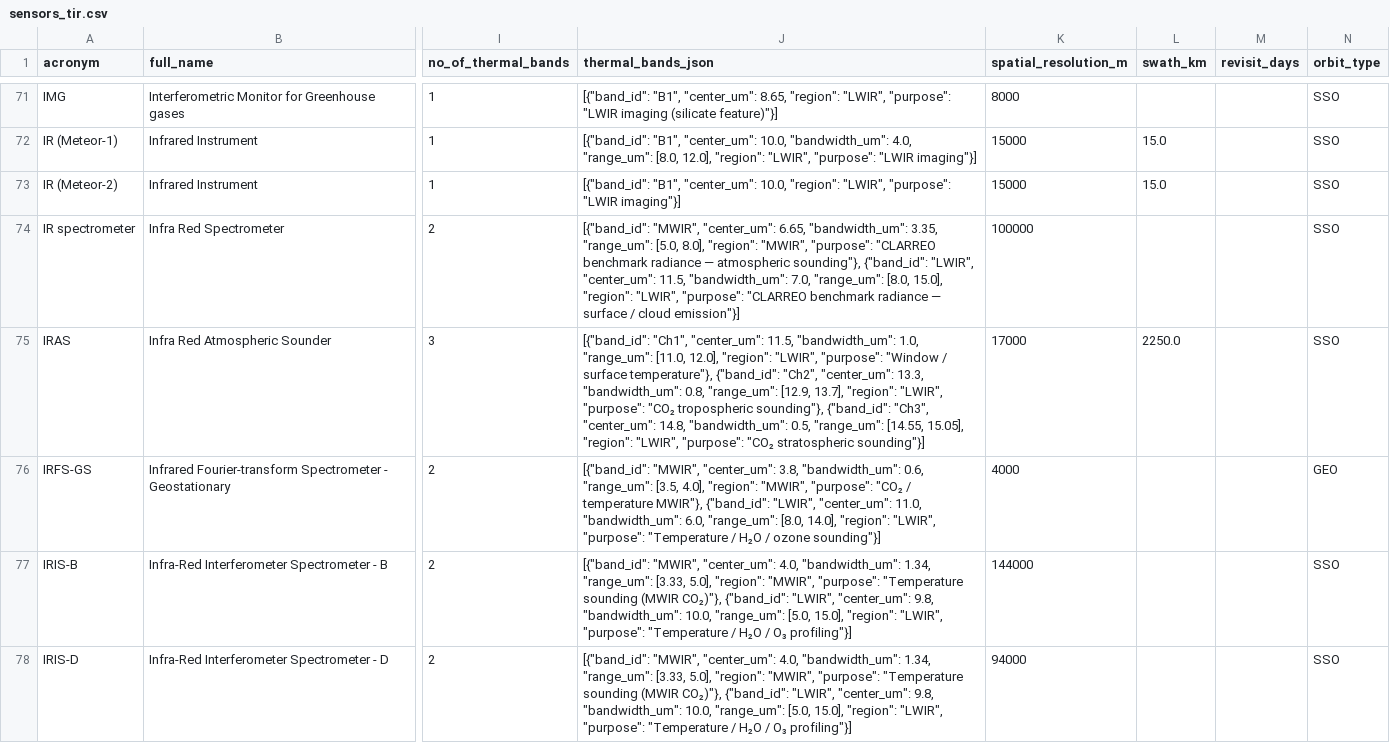
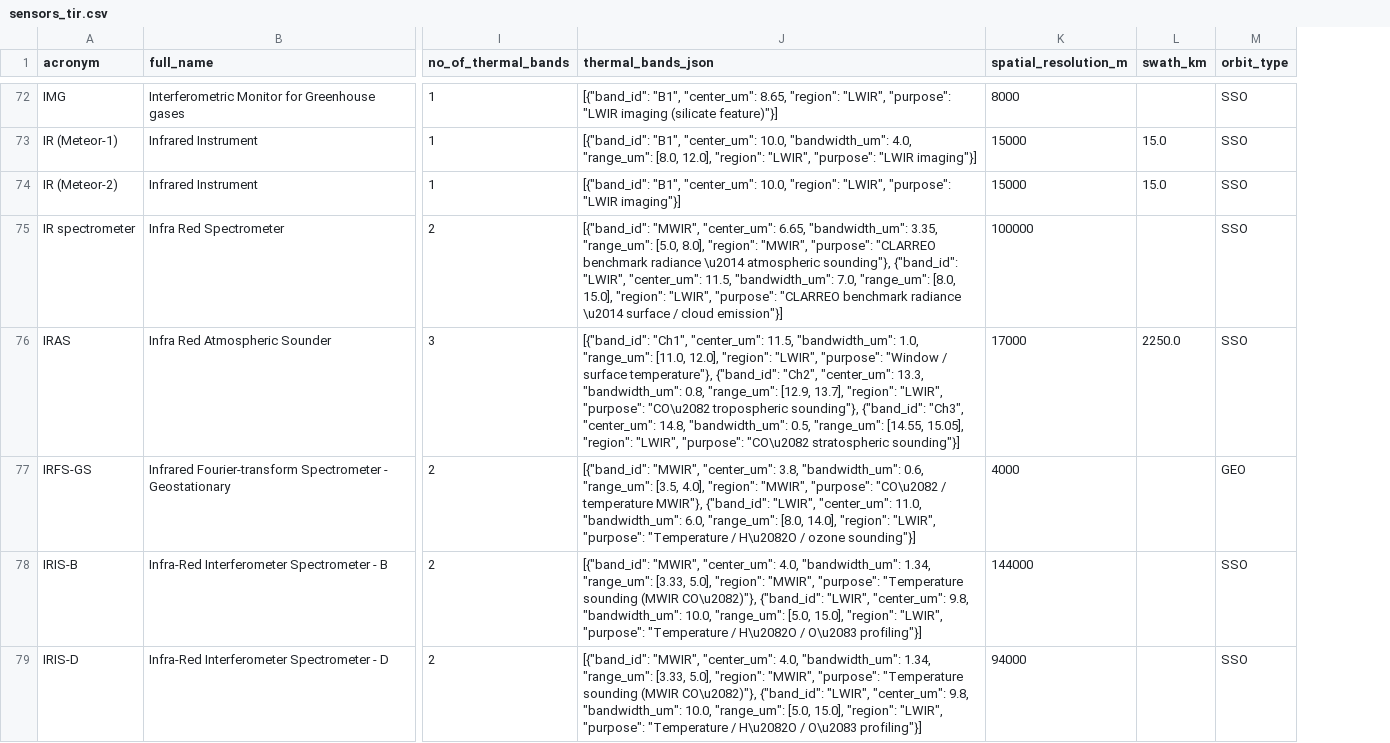
Before and after one commit to homayounrezaie/TIR-Review, a CSV file: sensors_tir.csv, drawn as a sheet; only a part is shown, gaps mark what is left out; removed rows and columns are numbered as before the commit, all else as after; the diff covers the shown part only; the diff names each change by its address in the sheet, - before the commit and + after, or states it on an @@ line.

```diff
--- a/sensors_tir.csv
+++ b/sensors_tir.csv
-column M (revisit_days), empty
-J75 (thermal_bands_json): …benchmark radiance — atmospheric sounding"}, {"band_id": "LWIR", "center_um": 11.5, "bandwidth_um": 7.0, "range_um": [8.0, 15.0], "region": "LWIR", "purpose": "CLARREO benchmark radiance — surface /…
+J75 (thermal_bands_json): …benchmark radiance \u2014 atmospheric sounding"}, {"band_id": "LWIR", "center_um": 11.5, "bandwidth_um": 7.0, "range_um": [8.0, 15.0], "region": "LWIR", "purpose": "CLARREO benchmark radiance \u2014 surface /…
-J76 (thermal_bands_json): …"LWIR", "purpose": "CO₂ tropospheric sounding"}, {"band_id": "Ch3", "center_um": 14.8, "bandwidth_um": 0.5, "range_um": [14.55, 15.05], "region": "LWIR", "purpose": "CO₂ stratospheric sounding"}]
+J76 (thermal_bands_json): …"LWIR", "purpose": "CO\u2082 tropospheric sounding"}, {"band_id": "Ch3", "center_um": 14.8, "bandwidth_um": 0.5, "range_um": [14.55, 15.05], "region": "LWIR", "purpose": "CO\u2082 stratospheric sounding"}]
-J77 (thermal_bands_json): …"MWIR", "purpose": "CO₂ / temperature MWIR"}, {"band_id": "LWIR", "center_um": 11.0, "bandwidth_um": 6.0, "range_um": [8.0, 14.0], "region": "LWIR", "purpose": "Temperature / H₂O / ozone…
+J77 (thermal_bands_json): …"MWIR", "purpose": "CO\u2082 / temperature MWIR"}, {"band_id": "LWIR", "center_um": 11.0, "bandwidth_um": 6.0, "range_um": [8.0, 14.0], "region": "LWIR", "purpose": "Temperature / H\u2082O / ozone…
-J78:J79 (thermal_bands_json): …sounding (MWIR CO₂)"}, {"band_id": "LWIR", "center_um": 9.8, "bandwidth_um": 10.0, "range_um": [5.0, 15.0], "region": "LWIR", "purpose": "Temperature / H₂O / O₃ profiling"}]
+J78:J79 (thermal_bands_json): …sounding (MWIR CO\u2082)"}, {"band_id": "LWIR", "center_um": 9.8, "bandwidth_um": 10.0, "range_um": [5.0, 15.0], "region": "LWIR", "purpose": "Temperature / H\u2082O / O\u2083 profiling"}]
```
Also changed, not shown: 4 added rows and 67 edited cells elsewhere in this file, 4 other files.
